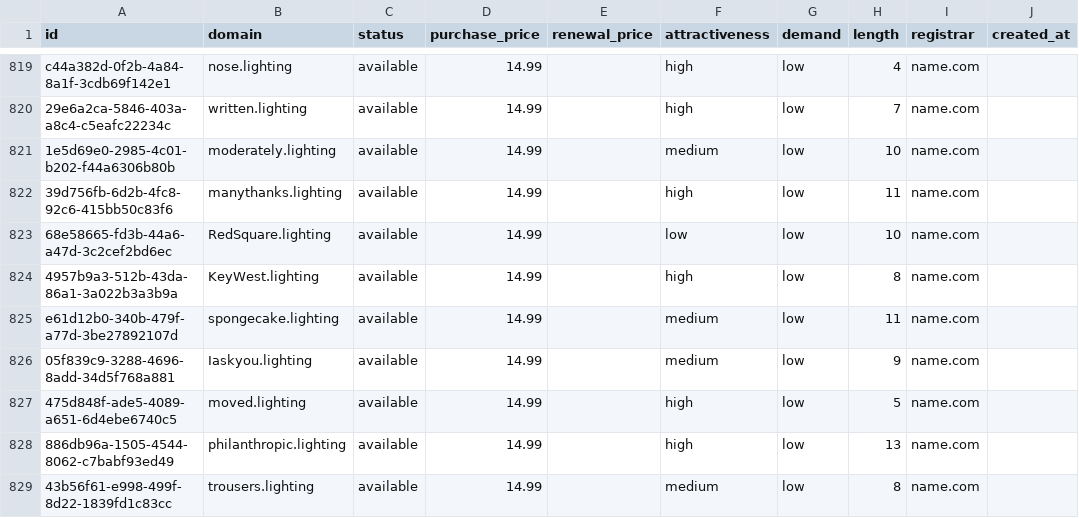
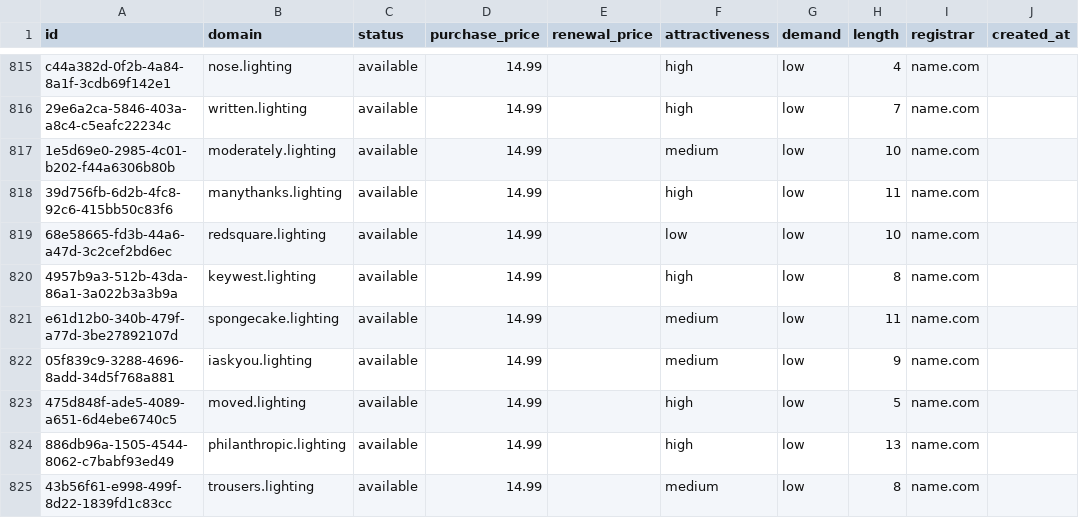
Before and after one commit to UniqueDomains/lighting-oneword-domains, a CSV file: lighting.csv, drawn as a sheet; only a part is shown, gaps mark what is left out; addresses are those after the commit; the diff covers the shown part only; the diff names each change by its address in the sheet, - before the commit and + after, or states it on an @@ line.

Commit message:
Domains update

```diff
--- a/lighting.csv
+++ b/lighting.csv
-B819 (domain): RedSquare.lighting
+B819 (domain): redsquare.lighting
-B820 (domain): KeyWest.lighting
+B820 (domain): keywest.lighting
-B822 (domain): Iaskyou.lighting
+B822 (domain): iaskyou.lighting
```
Also changed, not shown: 4 added rows, 4 removed rows and 102 edited cells elsewhere in this file, 4 other files.
